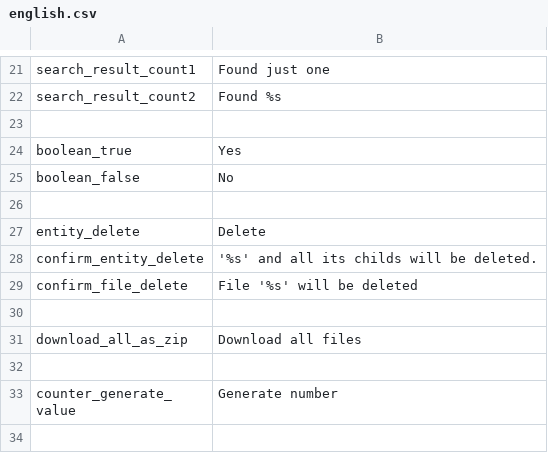
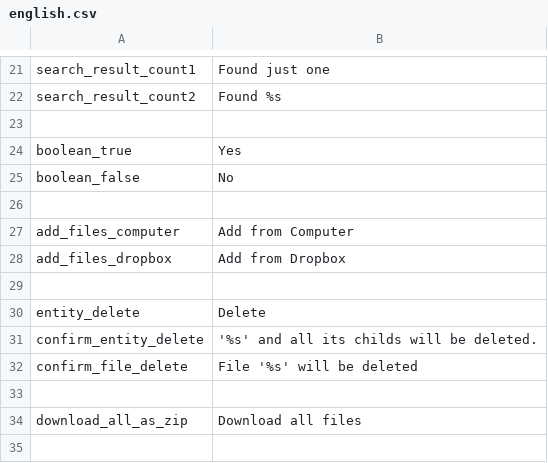
Before and after one commit to entu/entu, a CSV file: translations/english.csv, drawn as a sheet; only a part is shown, gaps mark what is left out; the shorter side is filled out with more unchanged rows; the diff names each change by its address in the sheet, - before the commit and + after, or states it on an @@ line.

```diff
--- a/translations/english.csv
+++ b/translations/english.csv
+row 27: add_files_computer | Add from Computer
+row 28: add_files_dropbox | Add from Dropbox
+row 29: (empty)
```
Also changed, not shown: translations/estonian.csv, 7 other files.
